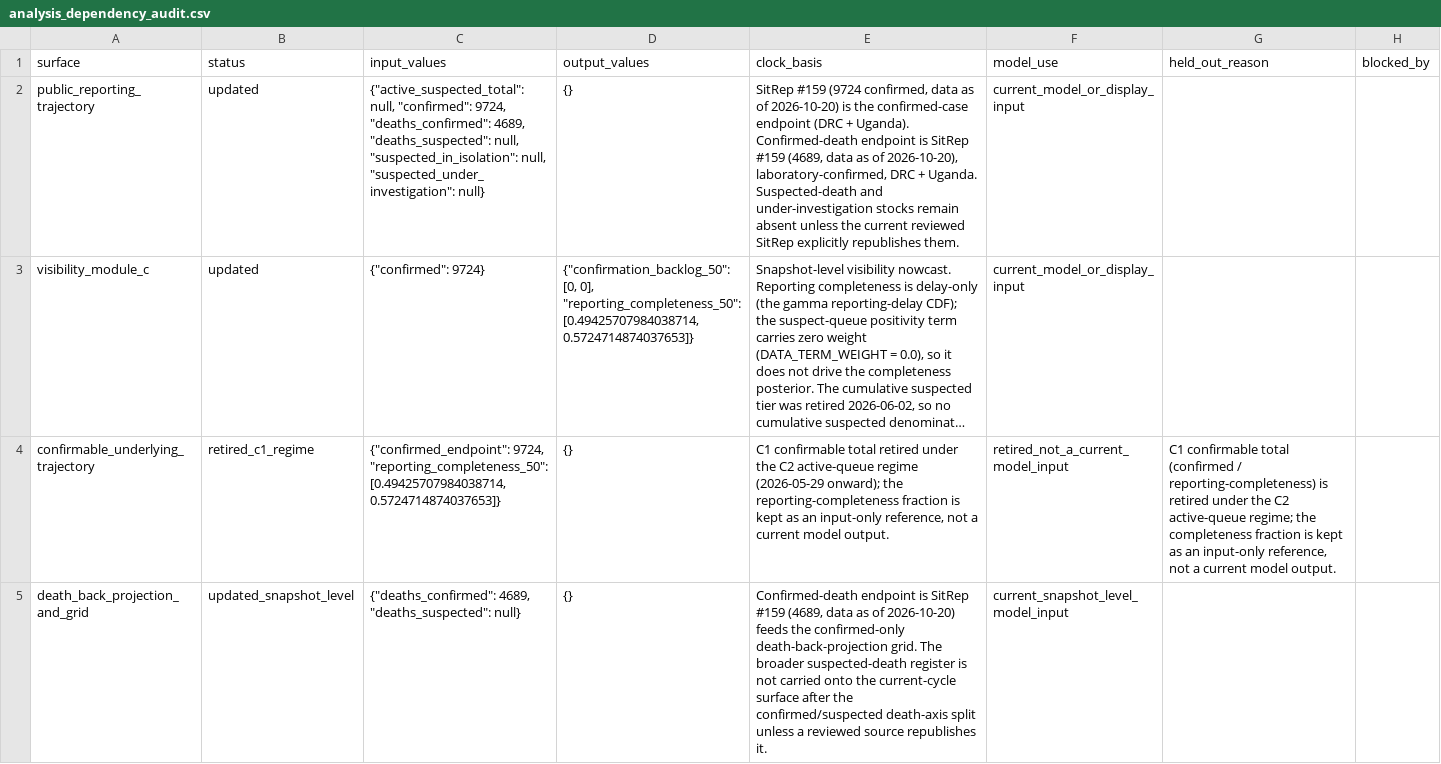
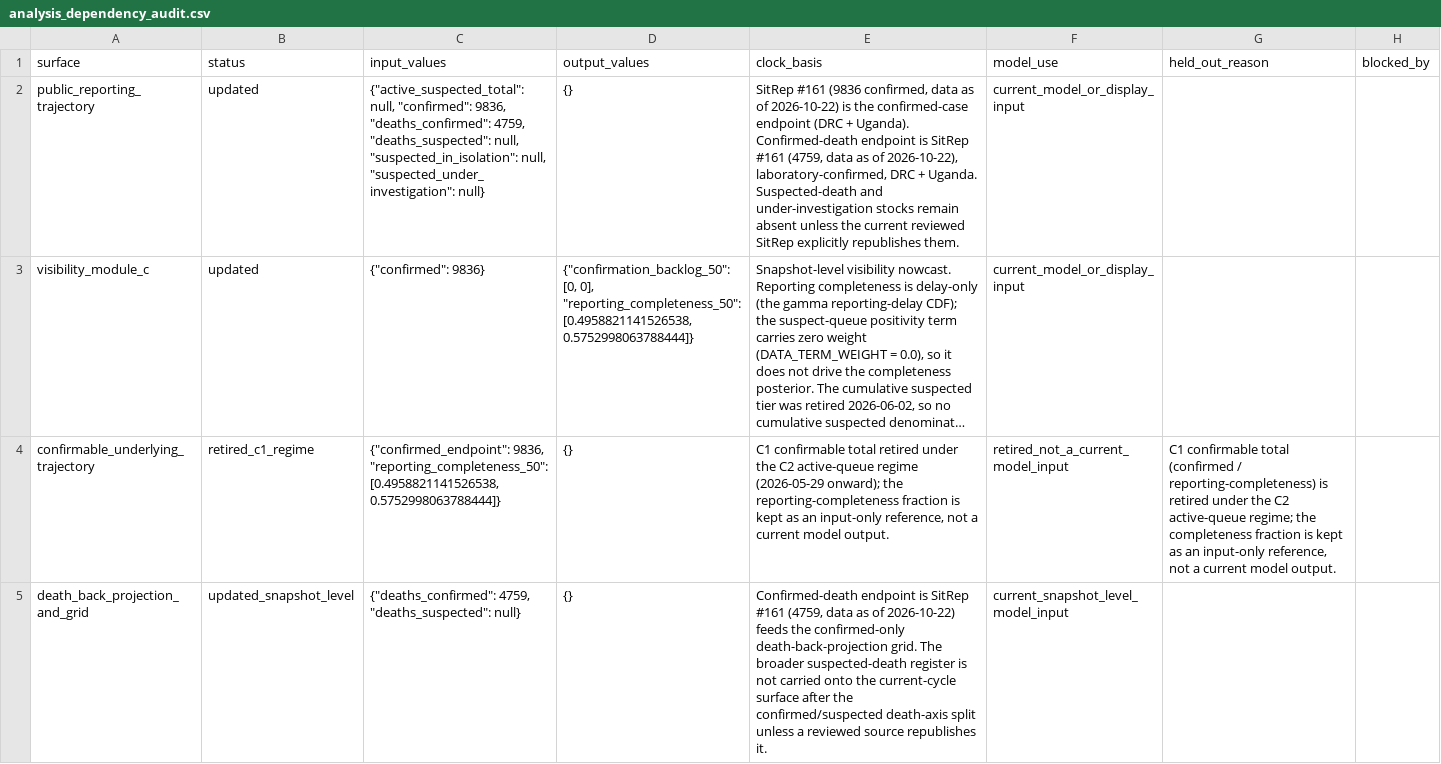
Before and after one commit to ArcedeDev/bdbv-2026-lovs, a CSV file: deliverables/public-health-dataset/analysis_dependency_audit.csv, drawn as a sheet; only a part is shown; long unchanged cells end in …; the diff covers the shown part only; the diff names each change by its address in the sheet, - before the commit and + after, or states it on an @@ line.

```diff
--- a/deliverables/public-health-dataset/analysis_dependency_audit.csv
+++ b/deliverables/public-health-dataset/analysis_dependency_audit.csv
-C2 (input_values): …null, "confirmed": 9724, "deaths_confirmed": 4689, "deaths_suspected": null,…
+C2 (input_values): …null, "confirmed": 9836, "deaths_confirmed": 4759, "deaths_suspected": null,…
-E2 (clock_basis): SitRep #159 (9724 confirmed, data as of 2026-10-20) is the confirmed-case endpoint (DRC + Uganda). Confirmed-death endpoint is SitRep #159 (4689, data as of 2026-10-20), laboratory-confirmed, DRC…
+E2 (clock_basis): SitRep #161 (9836 confirmed, data as of 2026-10-22) is the confirmed-case endpoint (DRC + Uganda). Confirmed-death endpoint is SitRep #161 (4759, data as of 2026-10-22), laboratory-confirmed, DRC…
-C3 (input_values): {"confirmed": 9724}
+C3 (input_values): {"confirmed": 9836}
-D3 (output_values): …0], "reporting_completeness_50": [0.49425707984038714, 0.5724714874037653]}
+D3 (output_values): …0], "reporting_completeness_50": [0.4958821141526538, 0.5752998063788444]}
-C4 (input_values): {"confirmed_endpoint": 9724, "reporting_completeness_50": [0.49425707984038714, 0.5724714874037653]}
+C4 (input_values): {"confirmed_endpoint": 9836, "reporting_completeness_50": [0.4958821141526538, 0.5752998063788444]}
-C5 (input_values): {"deaths_confirmed": 4689, "deaths_suspected": null}
+C5 (input_values): {"deaths_confirmed": 4759, "deaths_suspected": null}
-E5 (clock_basis): …is SitRep #159 (4689, data as of 2026-10-20) feeds the…
+E5 (clock_basis): …is SitRep #161 (4759, data as of 2026-10-22) feeds the…
```
Also changed, not shown: 5 edited cells elsewhere in this file, data/public_zone_counts_2026-05-29.csv, deliverables/public-health-dataset/model_outputs.csv, 46 other files.
